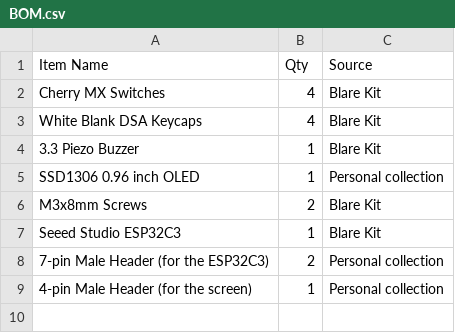
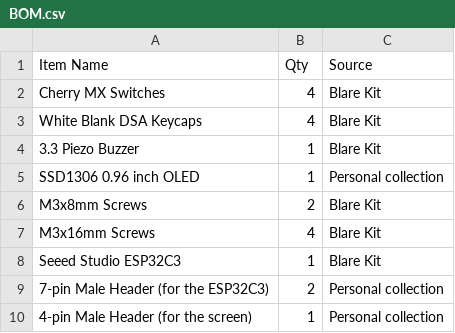
Before and after one commit to PetrovGD/gClock, a CSV file: BOM.csv, drawn as a sheet.

```diff
--- a/BOM.csv
+++ b/BOM.csv
@@ -6,2 +6,3 @@ SSD1306 0.96 inch OLED,1,Personal collection
 M3x8mm Screws,2,Blare Kit
+M3x16mm Screws,4,Blare Kit
 Seeed Studio ESP32C3,1,Blare Kit
```
Also changed, not shown: 8 other files.
